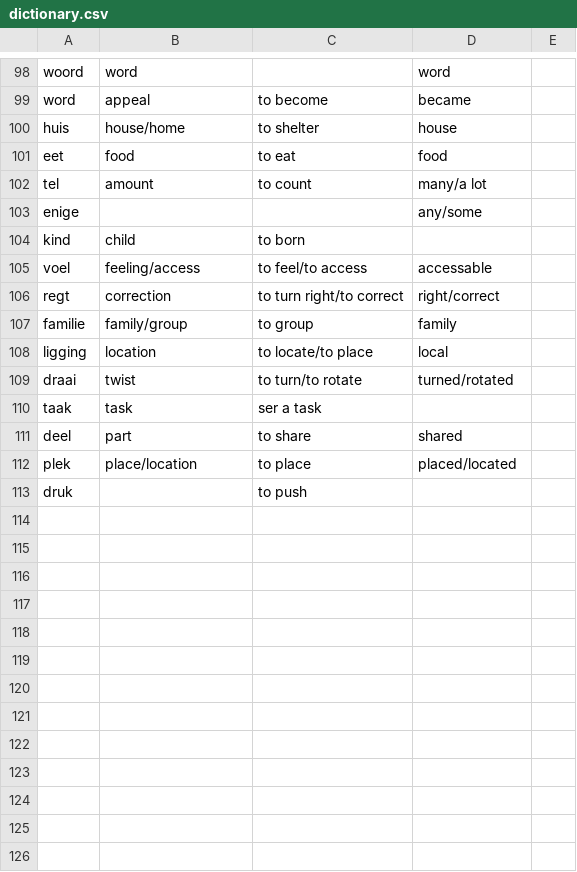
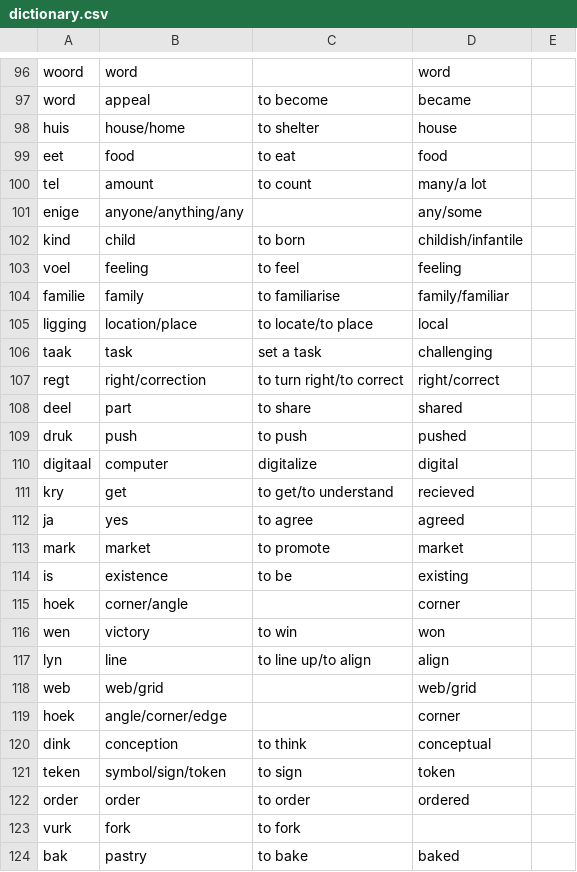
Before and after one commit to MikeSkoe/nut-taal, a CSV file: public/dictionary.csv, drawn as a sheet; only a part is shown, gaps mark what is left out; the diff covers the shown part only.

```diff
--- a/public/dictionary.csv
+++ b/public/dictionary.csv
@@ -102,12 +100,25 @@ eet,food,to eat,food,
 tel,amount,to count,many/a lot,
-enige,,,any/some,
-kind,child,to born,,
-voel,feeling/access,to feel/to access,accessable,
-regt,correction,to turn right/to correct,right/correct,
-familie,family/group,to group,family,
-ligging,location,to locate/to place,local,
-draai,twist,to turn/to rotate,turned/rotated,
-taak,task,ser a task,,
+enige,anyone/anything/any,,any/some,
+kind,child,to born,childish/infantile,
+voel,feeling,to feel,feeling,
+familie,family,to familiarise,family/familiar,
+ligging,location/place,to locate/to place,local,
+taak,task,set a task,challenging,
+regt,right/correction,to turn right/to correct,right/correct,
 deel,part,to share,shared,
-plek,place/location,to place,placed/located,
-druk,,to push,,
+druk,push,to push,pushed,
+digitaal,computer,digitalize,digital,
+kry,get,to get/to understand,recieved,
+ja,yes,to agree,agreed,
+mark,market,to promote,market,
+is,existence,to be,existing,
+hoek,corner/angle,,corner,
+wen,victory,to win,won,
+lyn,line,to line up/to align,align,
+web,web/grid,,web/grid,
+hoek,angle/corner/edge,,corner,
+dink,conception,to think,conceptual,
+teken,symbol/sign/token,to sign,token,
+order,order,to order,ordered,
+vurk,fork,to fork,,
+bak,pastry,to bake,baked,
```
Also changed, not shown: 10 added rows, 5 removed rows and 52 edited cells elsewhere in this file, 7 other files.
